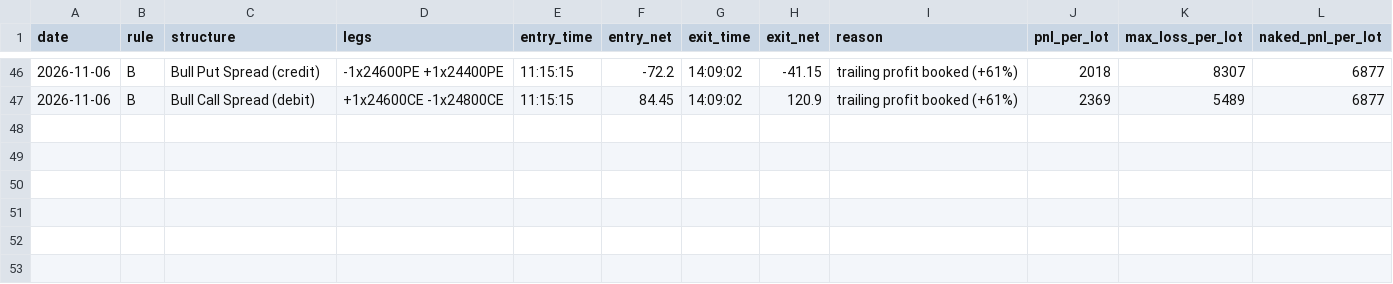
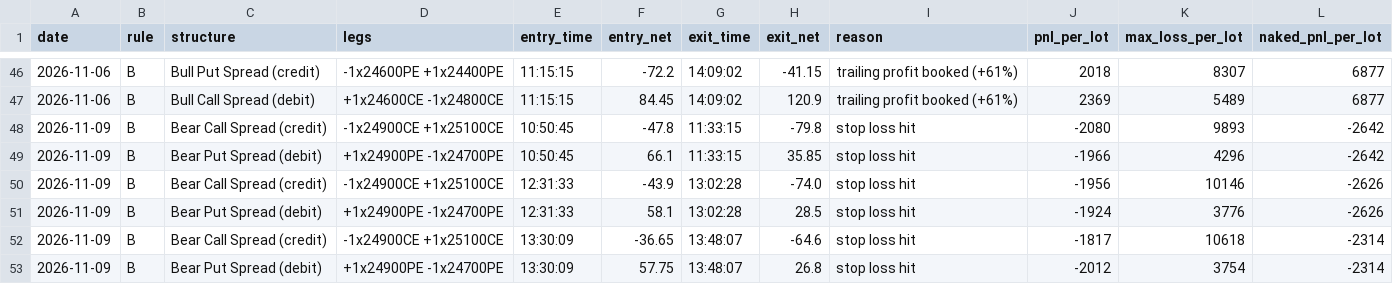
Before and after one commit to deepaknarsaria/nifty-signals, a CSV file: spread_trades.csv, drawn as a sheet; only a part is shown, gaps mark what is left out.

```diff
--- a/spread_trades.csv
+++ b/spread_trades.csv
@@ -47 +47,7 @@ date,rule,structure,legs,entry_time,entry_net,exit_time,exit_net,reason,pnl_per_
 2026-11-06,B,Bull Call Spread (debit),+1x24600CE -1x24800CE,11:15:15,84.45,14:09:02,120.9,trailing profit booked (+61%),2369,5489,6877
+2026-11-09,B,Bear Call Spread (credit),-1x24900CE +1x25100CE,10:50:45,-47.8,11:33:15,-79.8,stop loss hit,-2080,9893,-2642
+2026-11-09,B,Bear Put Spread (debit),+1x24900PE -1x24700PE,10:50:45,66.1,11:33:15,35.85,stop loss hit,-1966,4296,-2642
+2026-11-09,B,Bear Call Spread (credit),-1x24900CE +1x25100CE,12:31:33,-43.9,13:02:28,-74.0,stop loss hit,-1956,10146,-2626
+2026-11-09,B,Bear Put Spread (debit),+1x24900PE -1x24700PE,12:31:33,58.1,13:02:28,28.5,stop loss hit,-1924,3776,-2626
+2026-11-09,B,Bear Call Spread (credit),-1x24900CE +1x25100CE,13:30:09,-36.65,13:48:07,-64.6,stop loss hit,-1817,10618,-2314
+2026-11-09,B,Bear Put Spread (debit),+1x24900PE -1x24700PE,13:30:09,57.75,13:48:07,26.8,stop loss hit,-2012,3754,-2314
```
Also changed, not shown: hedge_trades.csv, lab_results.csv, 3 other files.
